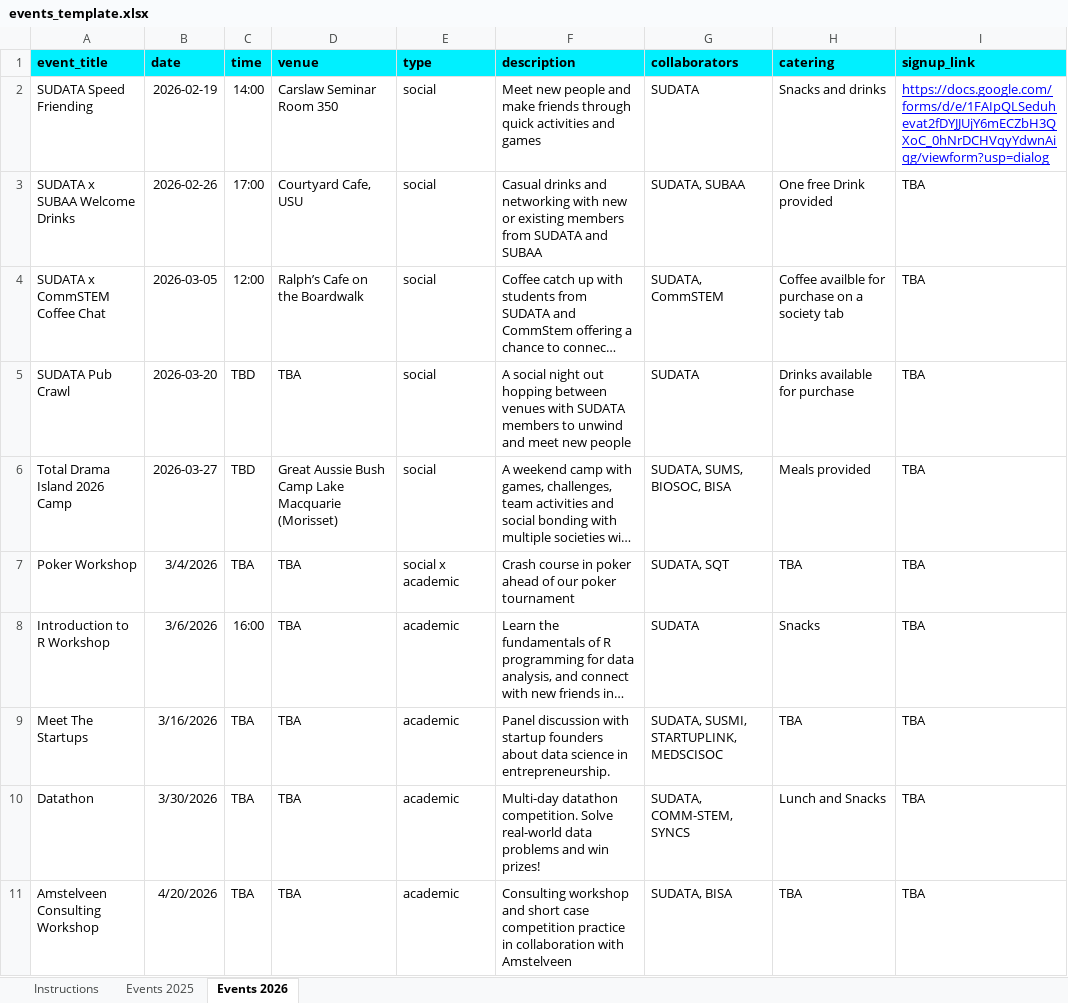
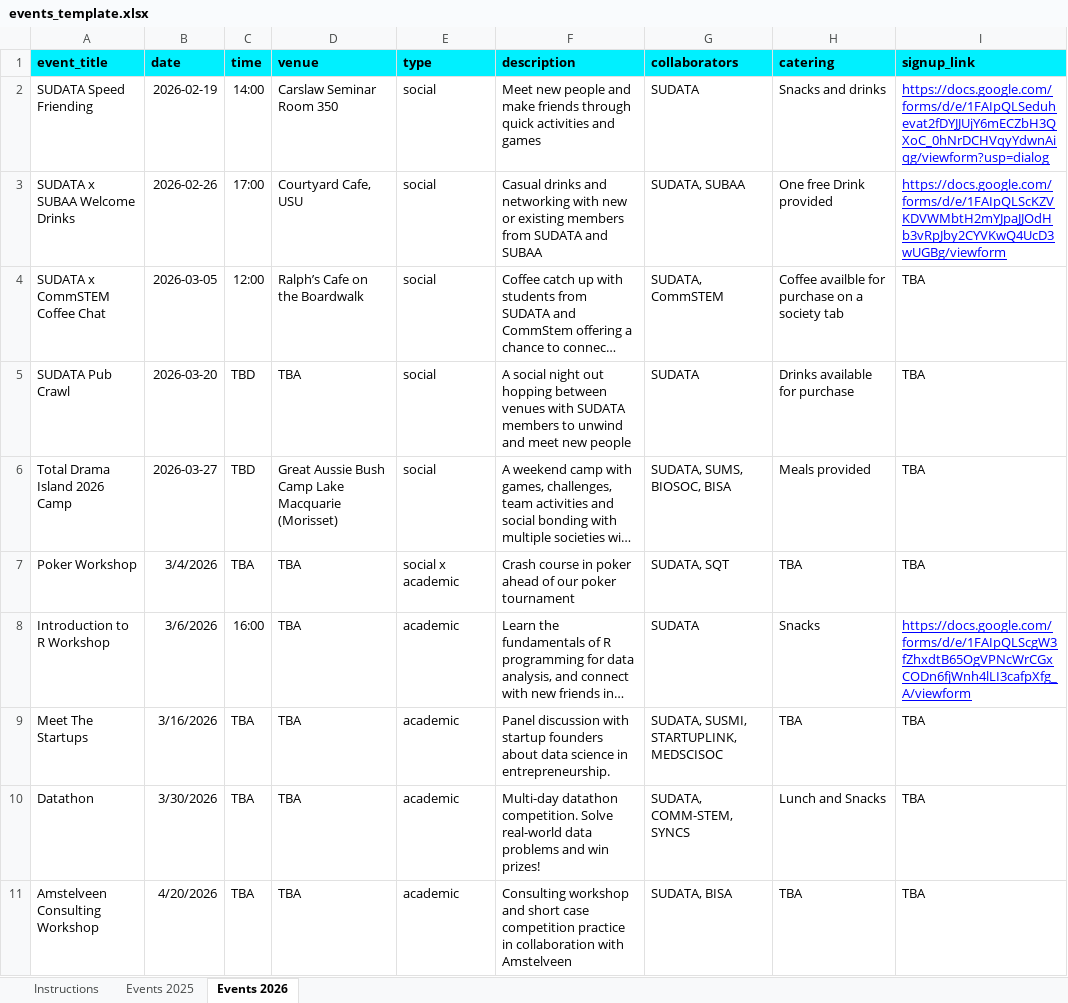
Before and after one commit to BSC-137/SUDATA-Website, an Excel workbook: src/data/events_template.xlsx, sheet Events 2026, drawn as a sheet; only a part is shown; long unchanged cells end in …; values as stored, in another font and other column widths than the file's, no borders; the diff names each change by its address in the sheet, - before the commit and + after, or states it on an @@ line.

```diff
--- a/src/data/events_template.xlsx (sheet Events 2026)
+++ b/src/data/events_template.xlsx (sheet Events 2026)
-I3 (signup_link): TBA
+I3 (signup_link): https://docs.google.com/forms/d/e/1FAIpQLScKZVKDVWMbtH2mYJpaJJOdHb3vRpJby2CYVKwQ4UcD3wUGBg/viewform
@@ I3 underline: off → on, text colour: black → #0000FF @@
-I8 (signup_link): TBA
+I8 (signup_link): https://docs.google.com/forms/d/e/1FAIpQLScgW3fZhxdtB65OgVPNcWrCGxCODn6fjWnh4lLI3cafpXfg_A/viewform
@@ I8 underline: off → on, text colour: black → #0000FF @@
```
Also changed, not shown: 12 other files.
